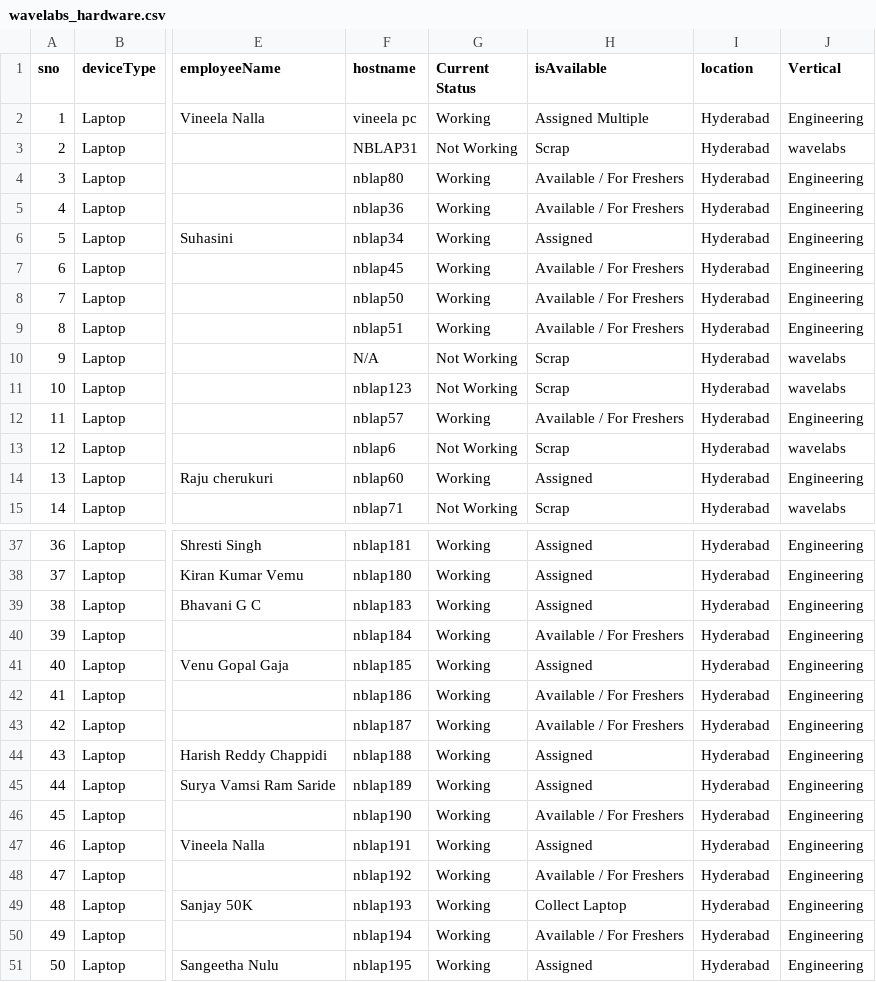
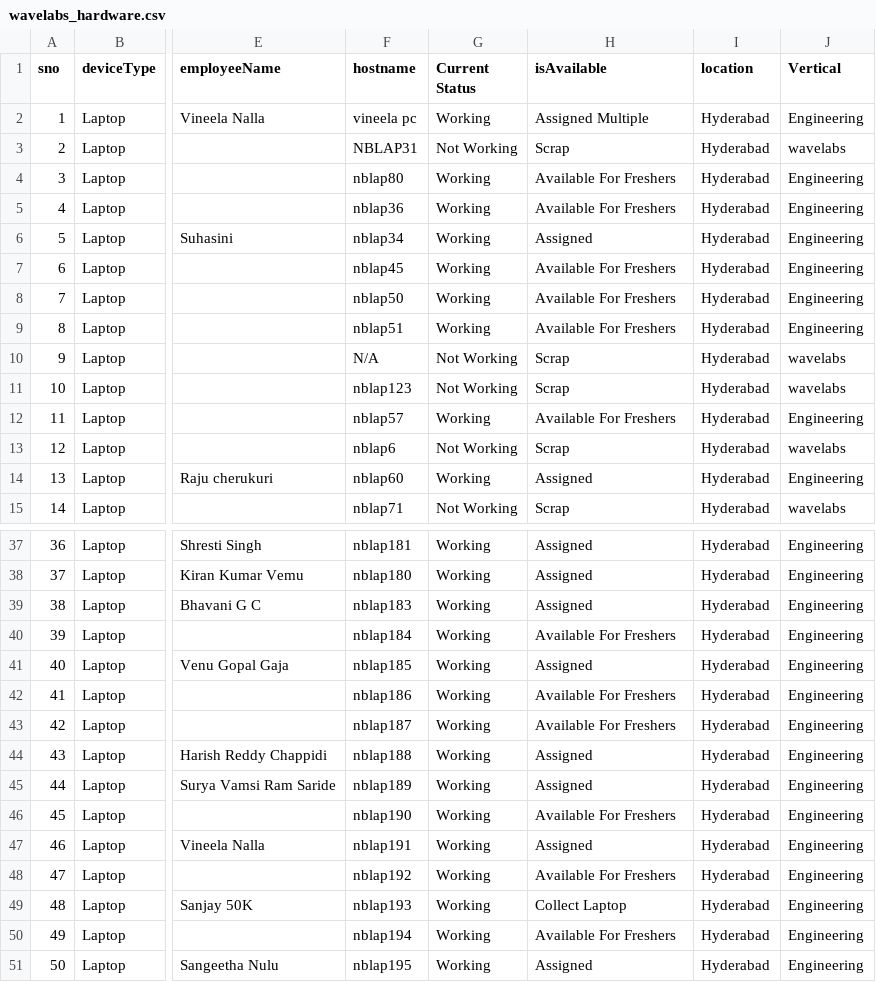
Before and after one commit to anudeepjusanu/timesheet, a CSV file: scripts/wavelabs_hardware.csv, drawn as a sheet; only a part is shown, gaps mark what is left out; the diff covers the shown part only; the diff names each change by its address in the sheet, - before the commit and + after, or states it on an @@ line.

Commit message:
csv update

```diff
--- a/scripts/wavelabs_hardware.csv
+++ b/scripts/wavelabs_hardware.csv
-H4:H5 (isAvailable): Available / For Freshers
+H4:H5 (isAvailable): Available For Freshers
-H7:H9 (isAvailable): Available / For Freshers
+H7:H9 (isAvailable): Available For Freshers
-H12 (isAvailable): Available / For Freshers
+H12 (isAvailable): Available For Freshers
-H40 (isAvailable): Available / For Freshers
+H40 (isAvailable): Available For Freshers
-H42:H43 (isAvailable): Available / For Freshers
+H42:H43 (isAvailable): Available For Freshers
-H46 (isAvailable): Available / For Freshers
+H46 (isAvailable): Available For Freshers
-H48 (isAvailable): Available / For Freshers
+H48 (isAvailable): Available For Freshers
-H50 (isAvailable): Available / For Freshers
+H50 (isAvailable): Available For Freshers
```
Also changed, not shown: 5 edited cells elsewhere in this file.
